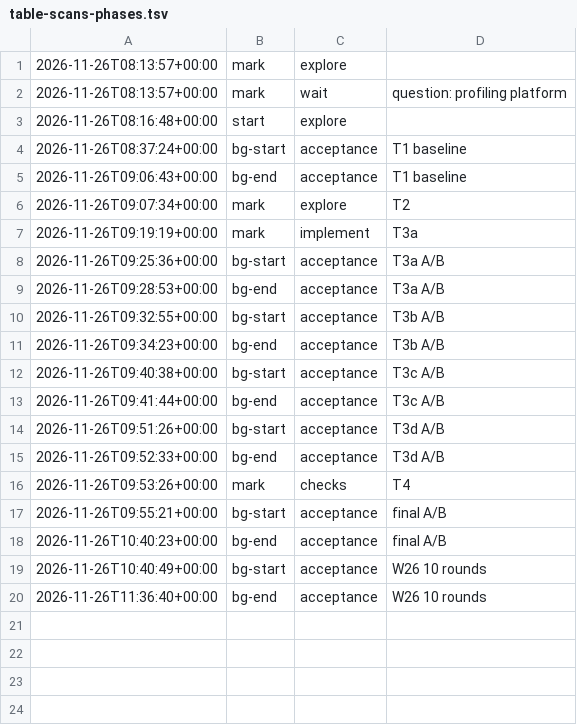
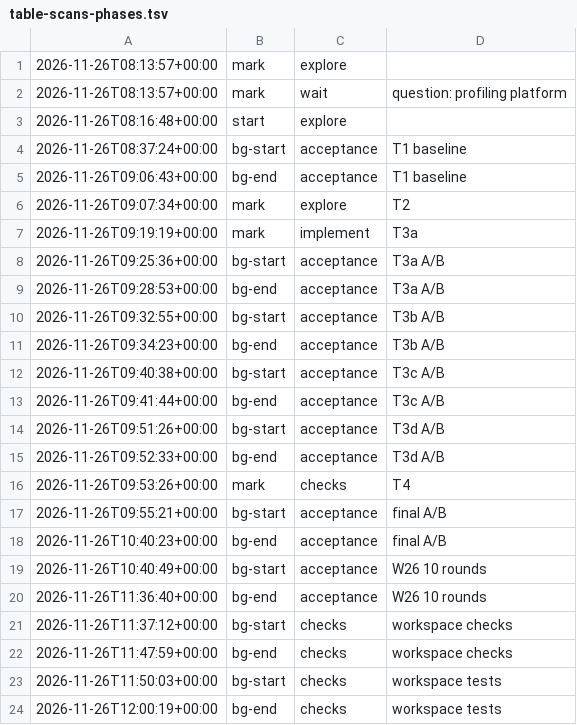
Before and after one commit to jesuslpm/Krummi, a TSV file: odd/tasks/table-scans-phases.tsv, drawn as a sheet.

Commit message:
docs: record the checks of the table scans

```diff
--- a/odd/tasks/table-scans-phases.tsv
+++ b/odd/tasks/table-scans-phases.tsv
@@ -20 +20,5 @@
 2026-11-26T11:36:40+00:00	bg-end	acceptance	W26 10 rounds
+2026-11-26T11:37:12+00:00	bg-start	checks	workspace checks
+2026-11-26T11:47:59+00:00	bg-end	checks	workspace checks
+2026-11-26T11:50:03+00:00	bg-start	checks	workspace tests
+2026-11-26T12:00:19+00:00	bg-end	checks	workspace tests
```
Also changed, not shown: 1 other file.
